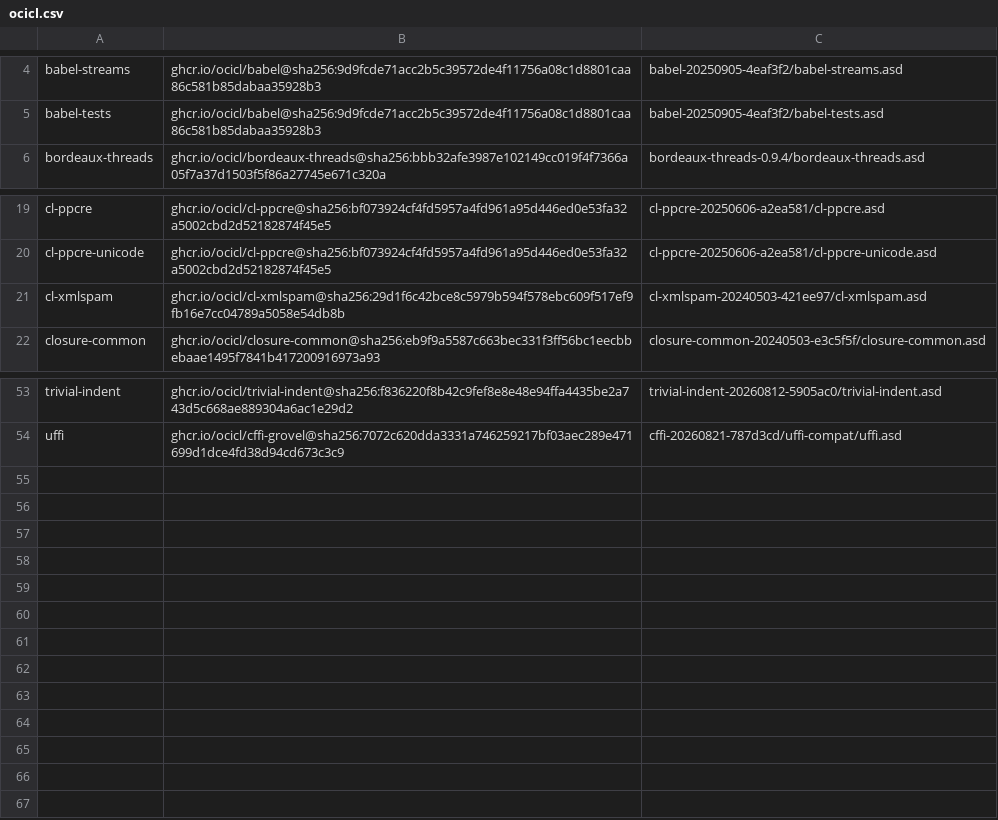
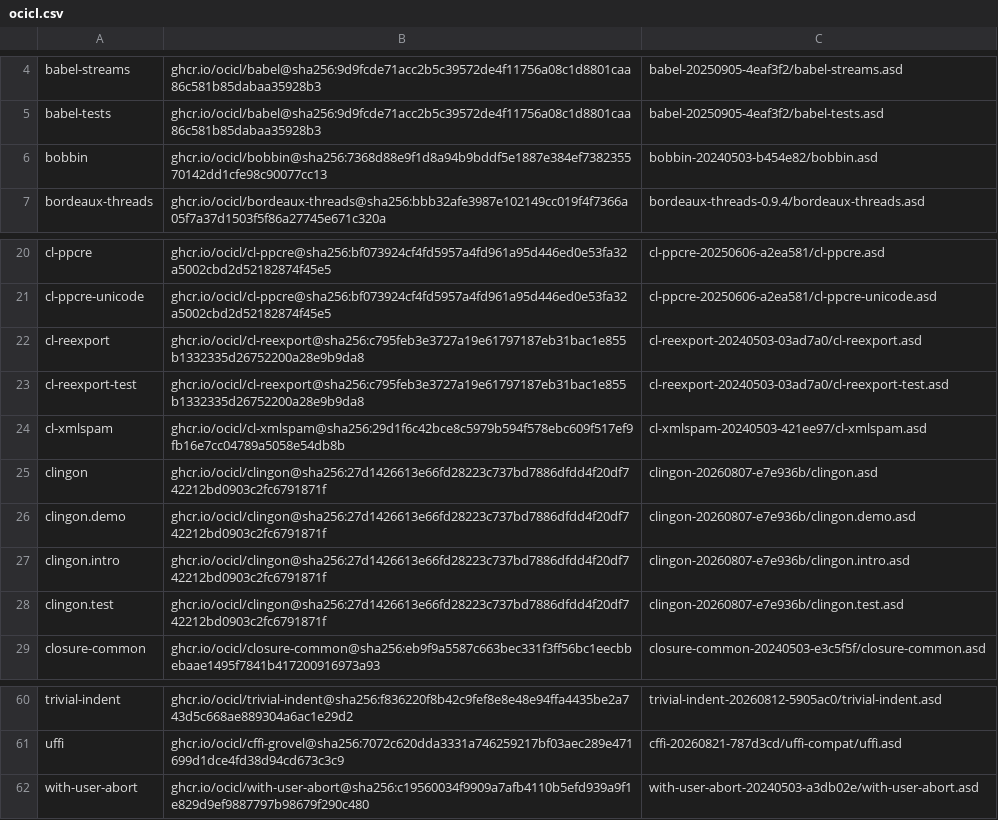
Before and after one commit to atgreen/takesy, a CSV file: ocicl.csv, drawn as a sheet; only a part is shown, gaps mark what is left out; the diff names each change by its address in the sheet, - before the commit and + after, or states it on an @@ line.

```diff
--- a/ocicl.csv
+++ b/ocicl.csv
+row 6: bobbin | ghcr.io/ocicl/bobbin@sha256:7368d88e9f1d8a94b9bddf5e1887e384ef738235570142dd1cfe98c90077cc13 | bobbin-20240503-b454e82/bobbin.asd
+row 22: cl-reexport | ghcr.io/ocicl/cl-reexport@sha256:c795feb3e3727a19e61797187eb31bac1e855b1332335d26752200a28e9b9da8 | cl-reexport-20240503-03ad7a0/cl-reexport.asd
+row 23: cl-reexport-test | ghcr.io/ocicl/cl-reexport@sha256:c795feb3e3727a19e61797187eb31bac1e855b1332335d26752200a28e9b9da8 | cl-reexport-20240503-03ad7a0/cl-reexport-test.asd
+row 25: clingon | ghcr.io/ocicl/clingon@sha256:27d1426613e66fd28223c737bd7886dfdd4f20df742212bd0903c2fc6791871f | clingon-20260807-e7e936b/clingon.asd
+row 26: clingon.demo | ghcr.io/ocicl/clingon@sha256:27d1426613e66fd28223c737bd7886dfdd4f20df742212bd0903c2fc6791871f | clingon-20260807-e7e936b/clingon.demo.asd
+row 27: clingon.intro | ghcr.io/ocicl/clingon@sha256:27d1426613e66fd28223c737bd7886dfdd4f20df742212bd0903c2fc6791871f | clingon-20260807-e7e936b/clingon.intro.asd
+row 28: clingon.test | ghcr.io/ocicl/clingon@sha256:27d1426613e66fd28223c737bd7886dfdd4f20df742212bd0903c2fc6791871f | clingon-20260807-e7e936b/clingon.test.asd
+row 62: with-user-abort | ghcr.io/ocicl/with-user-abort@sha256:c19560034f9909a7afb4110b5efd939a9f1e829d9ef9887797b98679f290c480 | with-user-abort-20240503-a3db02e/with-user-abort.asd
```
Also changed, not shown: 7 other files.
